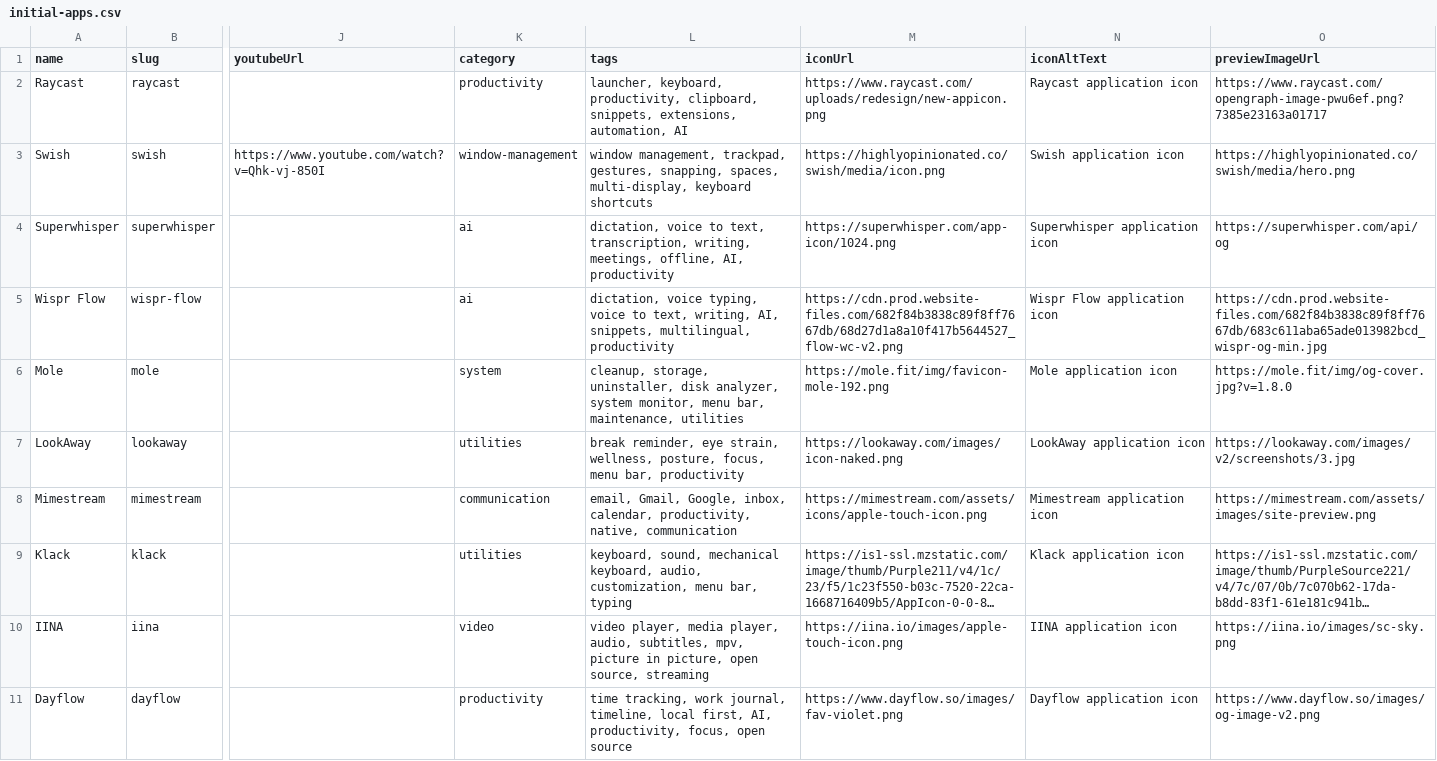
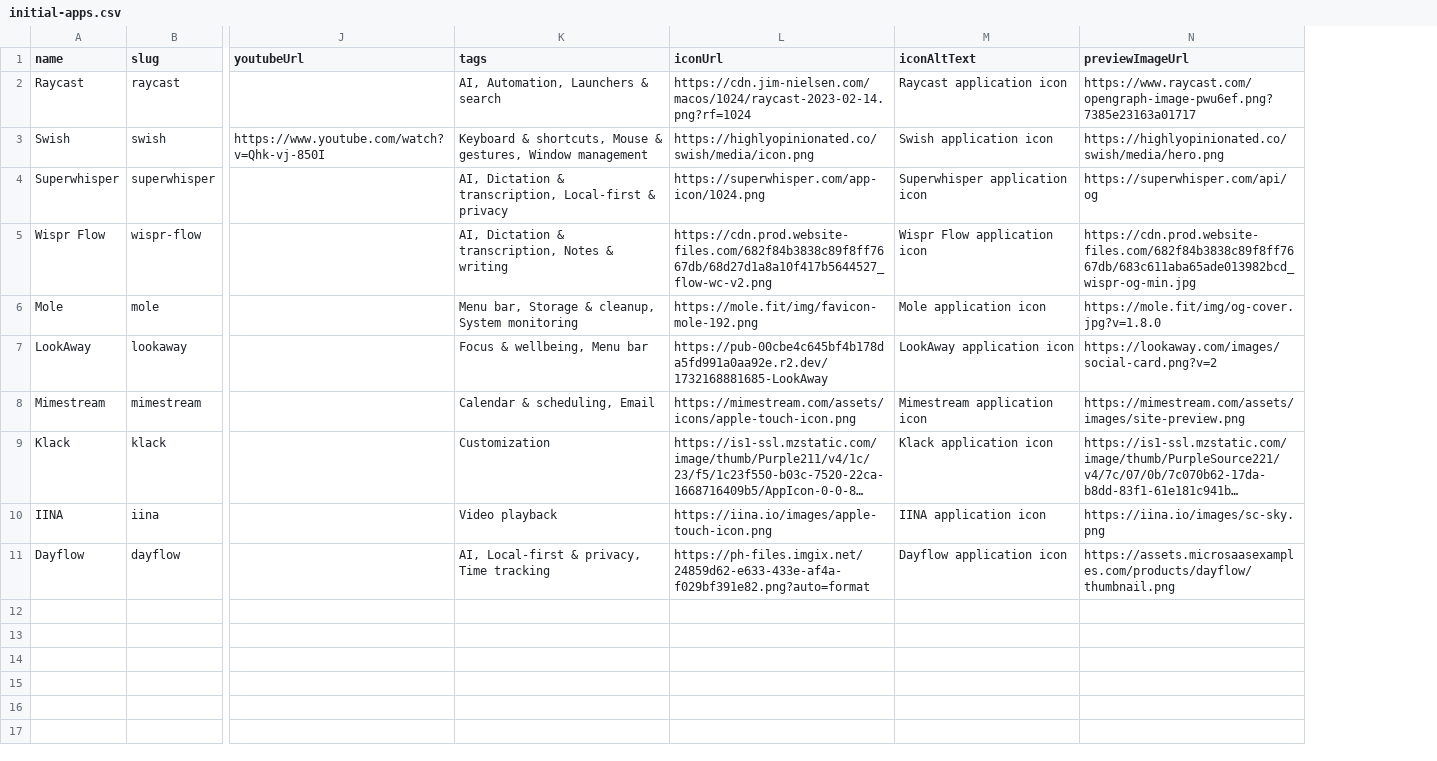
Before and after one commit to AlexTkDev/macify, a CSV file: data/initial-apps.csv, drawn as a sheet; only a part is shown, gaps mark what is left out; long unchanged cells end in …; removed rows and columns are numbered as before the commit, all else as after; the diff names each change by its address in the sheet, - before the commit and + after, or states it on an @@ line.

```diff
--- a/data/initial-apps.csv
+++ b/data/initial-apps.csv
-column K (category), rows 2-11: productivity | window-management | ai | ai | system | utilities | communication | utilities | video | productivity
-K2 (tags): launcher, keyboard, productivity, clipboard, snippets, extensions, automation, AI
+K2 (tags): AI, Automation, Launchers & search
-L2 (iconUrl): https://www.raycast.com/uploads/redesign/new-appicon.png
+L2 (iconUrl): https://cdn.jim-nielsen.com/macos/1024/raycast-2023-02-14.png?rf=1024
-K3 (tags): window management, trackpad, gestures, snapping, spaces, multi-display, keyboard shortcuts
+K3 (tags): Keyboard & shortcuts, Mouse & gestures, Window management
-K4 (tags): dictation, voice to text, transcription, writing, meetings, offline, AI, productivity
+K4 (tags): AI, Dictation & transcription, Local-first & privacy
-K5 (tags): dictation, voice typing, voice to text, writing, AI, snippets, multilingual, productivity
+K5 (tags): AI, Dictation & transcription, Notes & writing
-K6 (tags): cleanup, storage, uninstaller, disk analyzer, system monitor, menu bar, maintenance, utilities
+K6 (tags): Menu bar, Storage & cleanup, System monitoring
-K7 (tags): break reminder, eye strain, wellness, posture, focus, menu bar, productivity
+K7 (tags): Focus & wellbeing, Menu bar
-L7 (iconUrl): https://lookaway.com/images/icon-naked.png
+L7 (iconUrl): https://pub-00cbe4c645bf4b178da5fd991a0aa92e.r2.dev/1732168881685-LookAway
-N7 (previewImageUrl): https://lookaway.com/images/v2/screenshots/3.jpg
+N7 (previewImageUrl): https://lookaway.com/images/social-card.png?v=2
-K8 (tags): email, Gmail, Google, inbox, calendar, productivity, native, communication
+K8 (tags): Calendar & scheduling, Email
-K9 (tags): keyboard, sound, mechanical keyboard, audio, customization, menu bar, typing
+K9 (tags): Customization
-K10 (tags): video player, media player, audio, subtitles, mpv, picture in picture, open source, streaming
+K10 (tags): Video playback
-K11 (tags): time tracking, work journal, timeline, local first, AI, productivity, focus, open source
+K11 (tags): AI, Local-first & privacy, Time tracking
-L11 (iconUrl): https://www.dayflow.so/images/fav-violet.png
+L11 (iconUrl): https://ph-files.imgix.net/24859d62-e633-433e-af4a-f029bf391e82.png?auto=format
-N11 (previewImageUrl): https://www.dayflow.so/images/og-image-v2.png
+N11 (previewImageUrl): https://assets.microsaasexamples.com/products/dayflow/thumbnail.png
```
Also changed, not shown: 51 other files.
